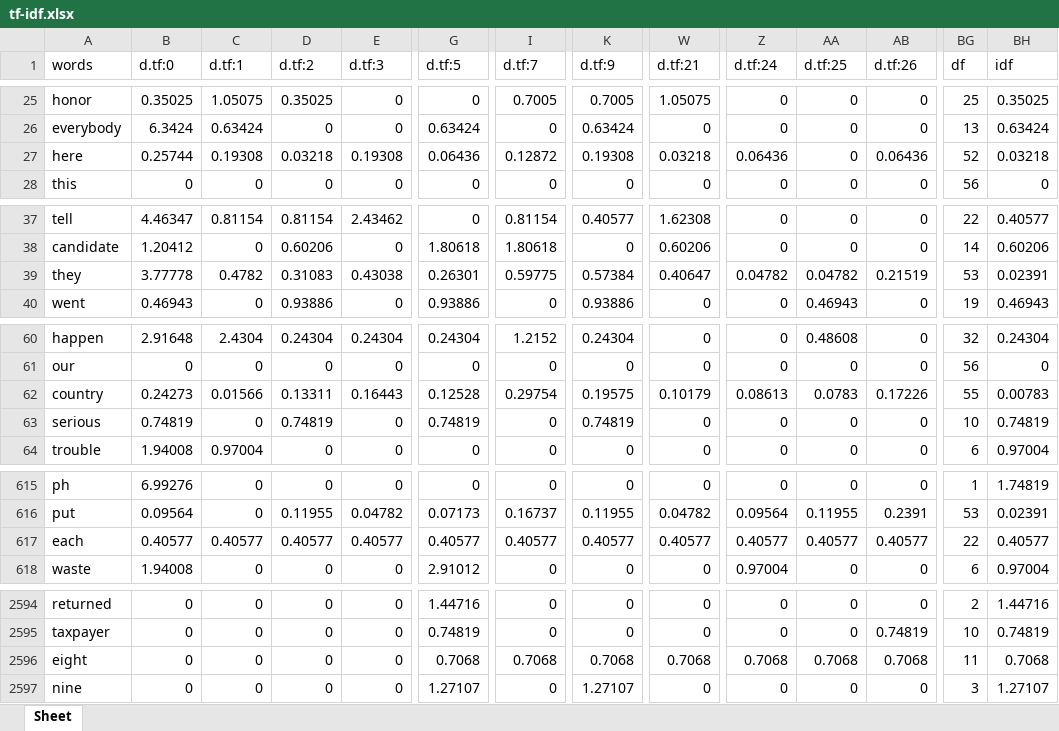
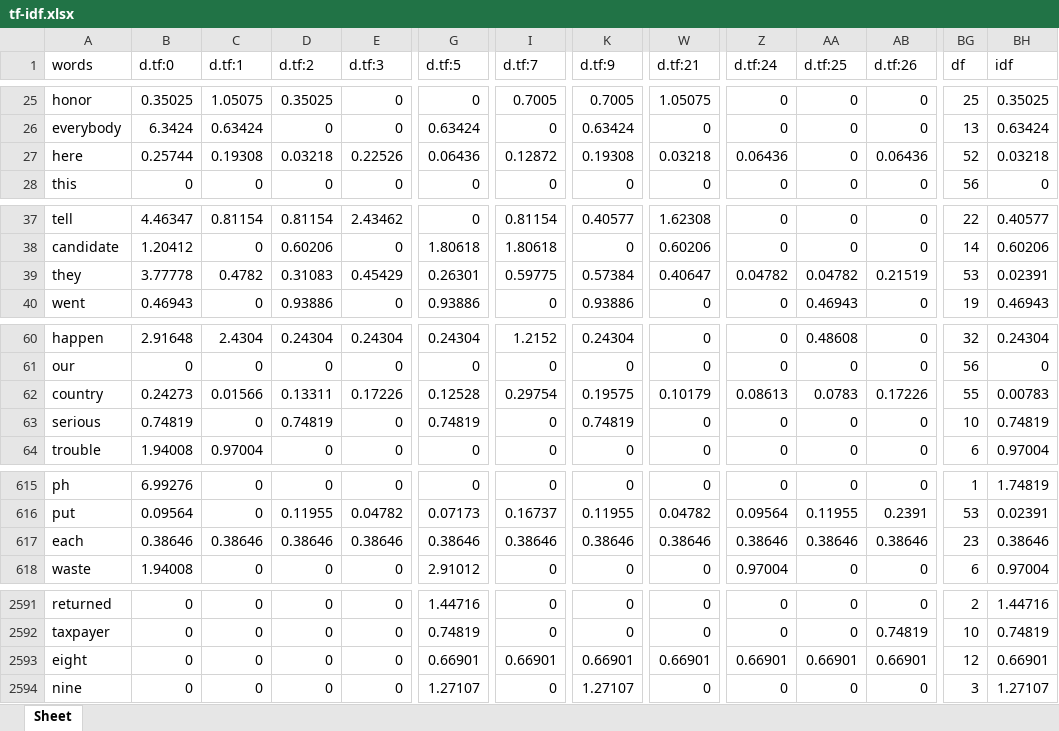
Before and after one commit to thealifaisal/vector-space-model, an Excel workbook: out/tf-idf.xlsx, sheet Sheet, drawn as a sheet; only a part is shown, gaps mark what is left out; values as stored, in another font and other column widths than the file's, no borders; addresses are those after the commit; the diff covers the shown part only; the diff names each change by its address in the sheet, - before the commit and + after, or states it on an @@ line.

```diff
--- a/out/tf-idf.xlsx (sheet Sheet)
+++ b/out/tf-idf.xlsx (sheet Sheet)
-E27 (d.tf:3): 0.19308
+E27 (d.tf:3): 0.22526
-E39 (d.tf:3): 0.43038
+E39 (d.tf:3): 0.45429
-E62 (d.tf:3): 0.16443
+E62 (d.tf:3): 0.17226
-B617 (d.tf:0): 0.40577
+B617 (d.tf:0): 0.38646
-C617 (d.tf:1): 0.40577
+C617 (d.tf:1): 0.38646
-D617 (d.tf:2): 0.40577
+D617 (d.tf:2): 0.38646
-E617 (d.tf:3): 0.40577
+E617 (d.tf:3): 0.38646
-G617 (d.tf:5): 0.40577
+G617 (d.tf:5): 0.38646
-I617 (d.tf:7): 0.40577
+I617 (d.tf:7): 0.38646
-K617 (d.tf:9): 0.40577
+K617 (d.tf:9): 0.38646
-W617 (d.tf:21): 0.40577
+W617 (d.tf:21): 0.38646
-Z617 (d.tf:24): 0.40577
+Z617 (d.tf:24): 0.38646
-AA617 (d.tf:25): 0.40577
+AA617 (d.tf:25): 0.38646
-AB617 (d.tf:26): 0.40577
+AB617 (d.tf:26): 0.38646
-BG617 (df): 22
+BG617 (df): 23
-BH617 (idf): 0.40577
+BH617 (idf): 0.38646
-G2593 (d.tf:5): 0.7068
+G2593 (d.tf:5): 0.66901
-I2593 (d.tf:7): 0.7068
+I2593 (d.tf:7): 0.66901
-K2593 (d.tf:9): 0.7068
+K2593 (d.tf:9): 0.66901
-W2593 (d.tf:21): 0.7068
+W2593 (d.tf:21): 0.66901
-Z2593 (d.tf:24): 0.7068
+Z2593 (d.tf:24): 0.66901
-AA2593 (d.tf:25): 0.7068
+AA2593 (d.tf:25): 0.66901
-AB2593 (d.tf:26): 0.7068
+AB2593 (d.tf:26): 0.66901
-BG2593 (df): 11
+BG2593 (df): 12
-BH2593 (idf): 0.7068
+BH2593 (idf): 0.66901
```
Also changed, not shown: 7 removed rows and 24 edited cells elsewhere in this sheet, 2 other files.
